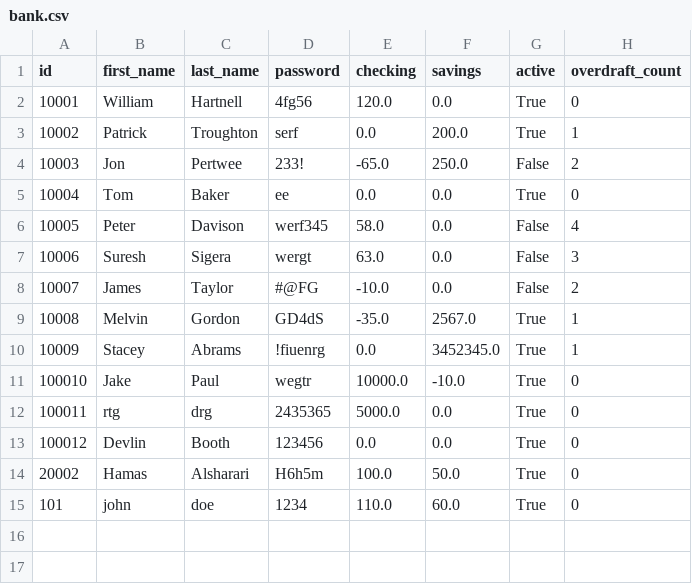
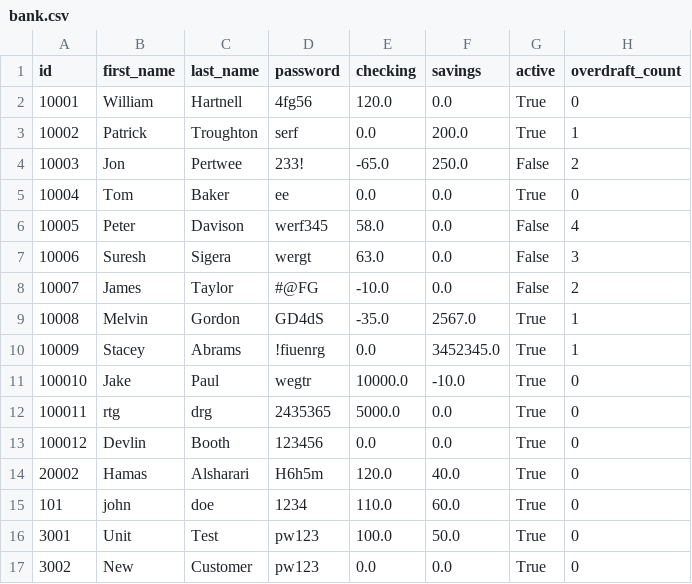
Before and after one commit to HamasAlsharari/Python_Banking_App, a CSV file: bank.csv, drawn as a sheet.

Commit message:
README and Bonus(test)

```diff
--- a/bank.csv
+++ b/bank.csv
@@ -13,3 +13,5 @@ id,first_name,last_name,password,checking,savings,active,overdraft_count
 100012,Devlin,Booth,123456,0.0,0.0,True,0
-20002,Hamas,Alsharari,H6h5m,100.0,50.0,True,0
+20002,Hamas,Alsharari,H6h5m,120.0,40.0,True,0
 101,john,doe,1234,110.0,60.0,True,0
+3001,Unit,Test,pw123,100.0,50.0,True,0
+3002,New,Customer,pw123,0.0,0.0,True,0
```
Also changed, not shown: 2 other files.
